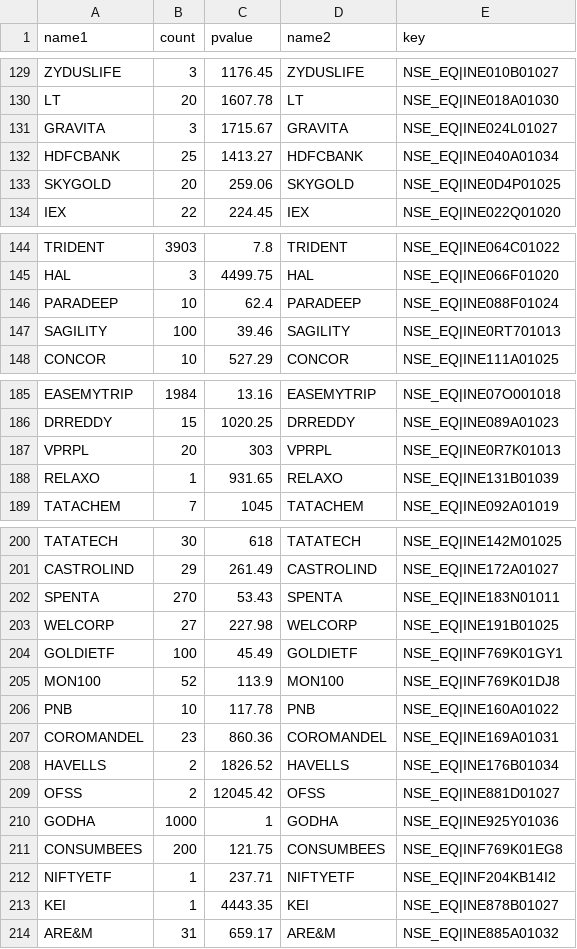
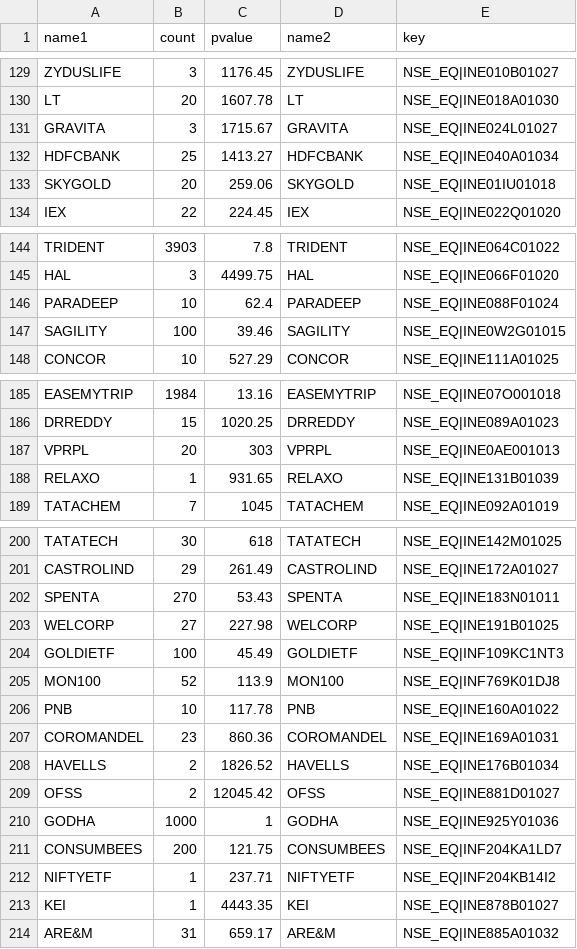
Before and after one commit to vjyanand/upstox-rust, a CSV file: instrucments.csv, drawn as a sheet; only a part is shown, gaps mark what is left out; the diff covers the shown part only.

```diff
--- a/instrucments.csv
+++ b/instrucments.csv
@@ -132,3 +132,3 @@ GRAVITA,3,1715.67,GRAVITA,NSE_EQ|INE024L01027
 HDFCBANK,25,1413.27,HDFCBANK,NSE_EQ|INE040A01034
-SKYGOLD,20,259.06,SKYGOLD,NSE_EQ|INE0D4P01025
+SKYGOLD,20,259.06,SKYGOLD,NSE_EQ|INE01IU01018
 IEX,22,224.45,IEX,NSE_EQ|INE022Q01020
@@ -146,3 +146,3 @@ HAL,3,4499.75,HAL,NSE_EQ|INE066F01020
 PARADEEP,10,62.4,PARADEEP,NSE_EQ|INE088F01024
-SAGILITY,100,39.46,SAGILITY,NSE_EQ|INE0RT701013
+SAGILITY,100,39.46,SAGILITY,NSE_EQ|INE0W2G01015
 CONCOR,10,527.29,CONCOR,NSE_EQ|INE111A01025
@@ -186,3 +186,3 @@ EASEMYTRIP,1984,13.16,EASEMYTRIP,NSE_EQ|INE07O001018
 DRREDDY,15,1020.25,DRREDDY,NSE_EQ|INE089A01023
-VPRPL,20,303,VPRPL,NSE_EQ|INE0R7K01013
+VPRPL,20,303,VPRPL,NSE_EQ|INE0AE001013
 RELAXO,1,931.65,RELAXO,NSE_EQ|INE131B01039
@@ -203,3 +203,3 @@ SPENTA,270,53.43,SPENTA,NSE_EQ|INE183N01011
 WELCORP,27,227.98,WELCORP,NSE_EQ|INE191B01025
-GOLDIETF,100,45.49,GOLDIETF,NSE_EQ|INF769K01GY1
+GOLDIETF,100,45.49,GOLDIETF,NSE_EQ|INF109KC1NT3
 MON100,52,113.9,MON100,NSE_EQ|INF769K01DJ8
@@ -210,3 +210,3 @@ OFSS,2,12045.42,OFSS,NSE_EQ|INE881D01027
 GODHA,1000,1,GODHA,NSE_EQ|INE925Y01036
-CONSUMBEES,200,121.75,CONSUMBEES,NSE_EQ|INF769K01EG8
+CONSUMBEES,200,121.75,CONSUMBEES,NSE_EQ|INF204KA1LD7
 NIFTYETF,1,237.71,NIFTYETF,NSE_EQ|INF204KB14I2
```
Also changed, not shown: 11 edited cells elsewhere in this file, 1 other file.
